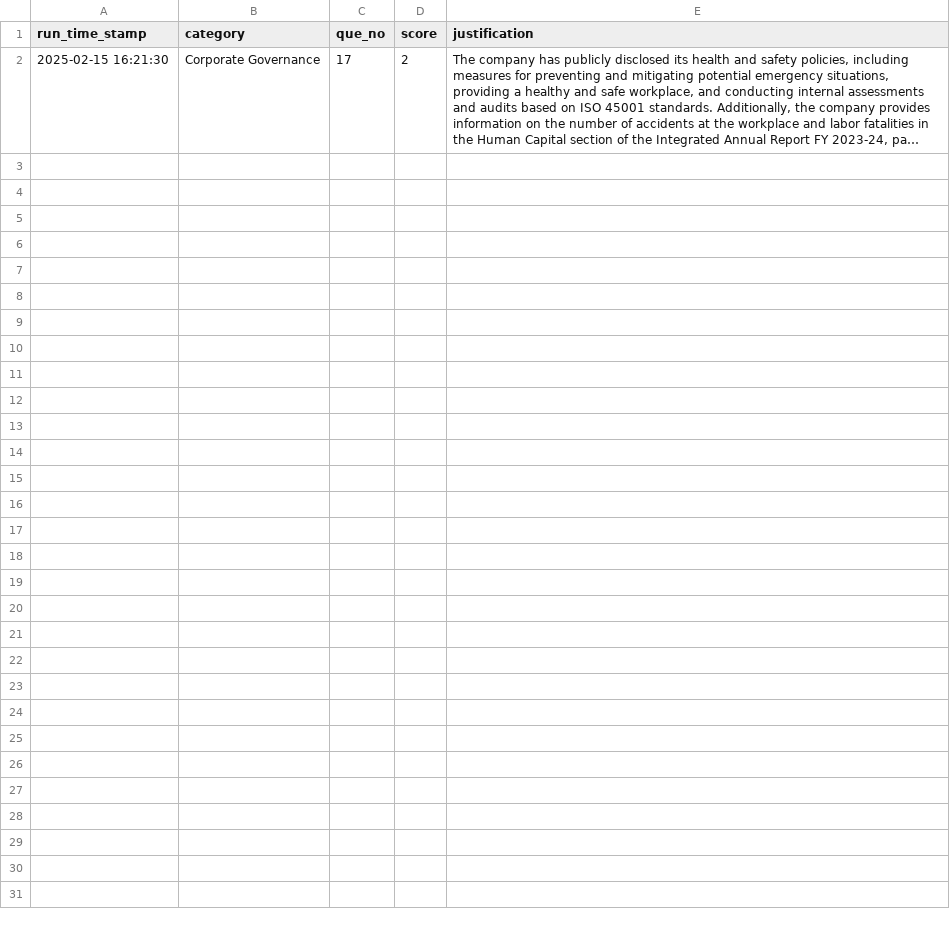
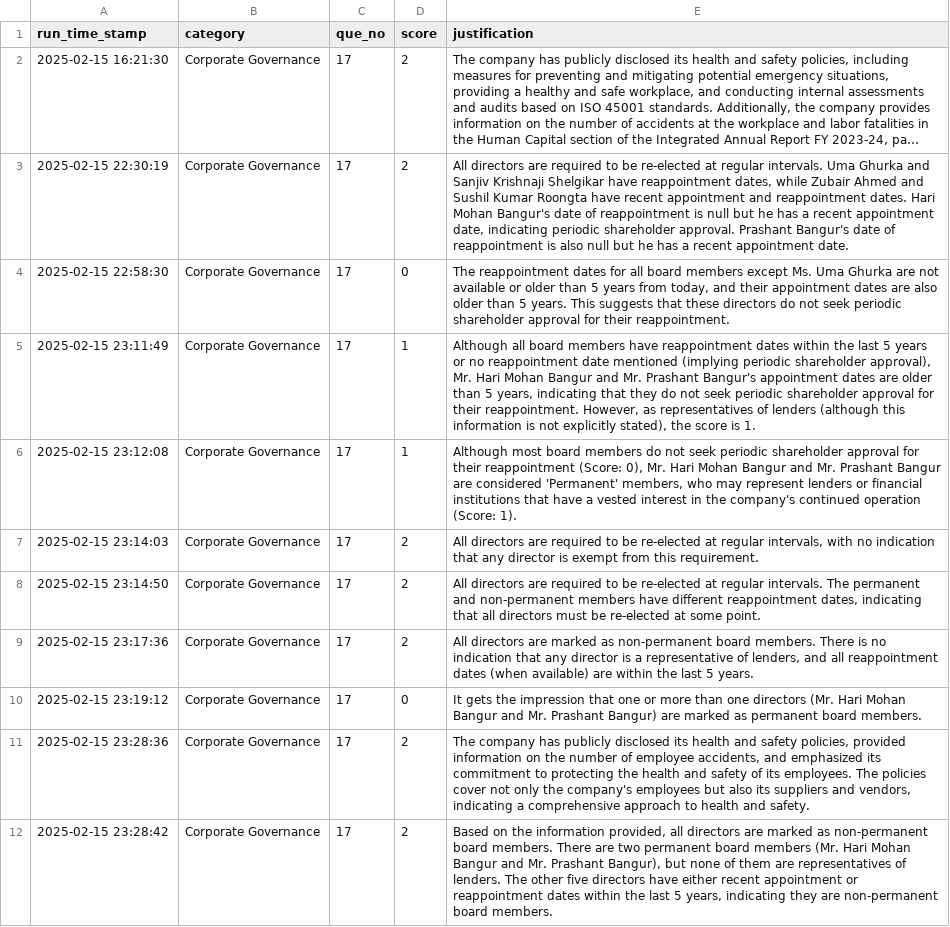
Before and after one commit to Monzero/AgentMADS, a CSV file: prompt_finders/96_results/que_wise_scores.csv, drawn as a sheet; long unchanged cells end in …; the diff names each change by its address in the sheet, - before the commit and + after, or states it on an @@ line.

```diff
--- a/prompt_finders/96_results/que_wise_scores.csv
+++ b/prompt_finders/96_results/que_wise_scores.csv
+row 3: 2025-02-15 22:30:19 | Corporate Governance | 17 | 2 | All directors are required to be re-elected at regular intervals. Uma Ghurka and Sanjiv Krishnaji Shelgikar have reappointment dates, while Zubair Ahmed and Sushil Kumar Roongta have recent appointment and reappointment dates. Hari Mohan Bangur's date of reappointment is null but he has a recent appointment date, indicating periodic shareholder approval. Prashant Bangur's date of reappointment is also null but he has a recent appointment date.
+row 4: 2025-02-15 22:58:30 | Corporate Governance | 17 | 0 | The reappointment dates for all board members except Ms. Uma Ghurka are not available or older than 5 years from today, and their appointment dates are also older than 5 years. This suggests that these directors do not seek periodic shareholder approval for their reappointment.
+row 5: 2025-02-15 23:11:49 | Corporate Governance | 17 | 1 | Although all board members have reappointment dates within the last 5 years or no reappointment date mentioned (implying periodic shareholder approval), Mr. Hari Mohan Bangur and Mr. Prashant Bangur's appointment dates are older than 5 years, indicating that they do not seek periodic shareholder approval for their reappointment. However, as representatives of lenders (although this information is not explicitly stated), the score is 1.
+row 6: 2025-02-15 23:12:08 | Corporate Governance | 17 | 1 | Although most board members do not seek periodic shareholder approval for their reappointment (Score: 0), Mr. Hari Mohan Bangur and Mr. Prashant Bangur are considered 'Permanent' members, who may represent lenders or financial institutions that have a vested interest in the company's continued operation (Score: 1).
+row 7: 2025-02-15 23:14:03 | Corporate Governance | 17 | 2 | All directors are required to be re-elected at regular intervals, with no indication that any director is exempt from this requirement.
+row 8: 2025-02-15 23:14:50 | Corporate Governance | 17 | 2 | All directors are required to be re-elected at regular intervals. The permanent and non-permanent members have different reappointment dates, indicating that all directors must be re-elected at some point.
+row 9: 2025-02-15 23:17:36 | Corporate Governance | 17 | 2 | All directors are marked as non-permanent board members. There is no indication that any director is a representative of lenders, and all reappointment dates (when available) are within the last 5 years.
+row 10: 2025-02-15 23:19:12 | Corporate Governance | 17 | 0 | It gets the impression that one or more than one directors (Mr. Hari Mohan Bangur and Mr. Prashant Bangur) are marked as permanent board members.
+row 11: 2025-02-15 23:28:36 | Corporate Governance | 17 | 2 | The company has publicly disclosed its health and safety policies, provided information on the number of employee accidents, and emphasized its commitment to protecting the health and safety of its employees. The policies cover not only the company's employees but also its suppliers and vendors, indicating a comprehensive approach to health and safety.
+row 12: 2025-02-15 23:28:42 | Corporate Governance | 17 | 2 | Based on the information provided, all directors are marked as non-permanent board members. There are two permanent board members (Mr. Hari Mohan Bangur and Mr. Prashant Bangur), but none of them are representatives of lenders. The other five directors have either recent appointment or reappointment dates within the last 5 years, indicating they are non-permanent board members.
```
Also changed, not shown: prompt_finders/96_results/prompts_result.csv, 1 other file.
